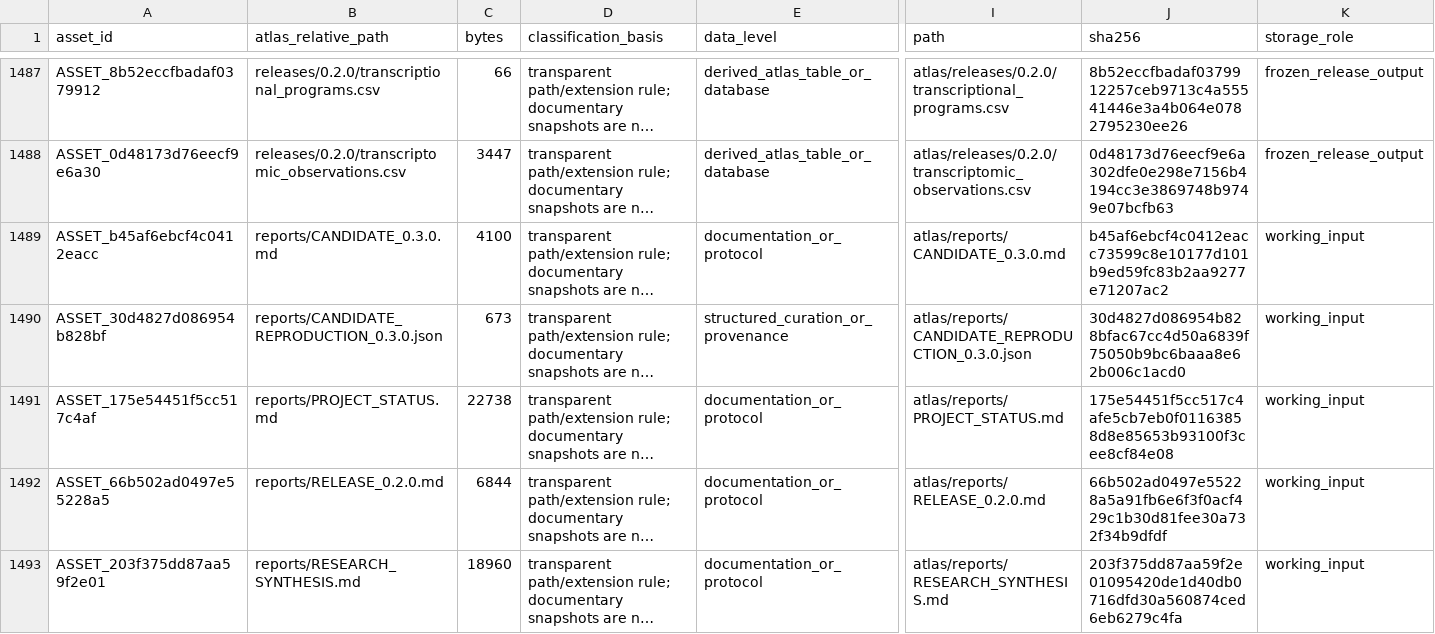
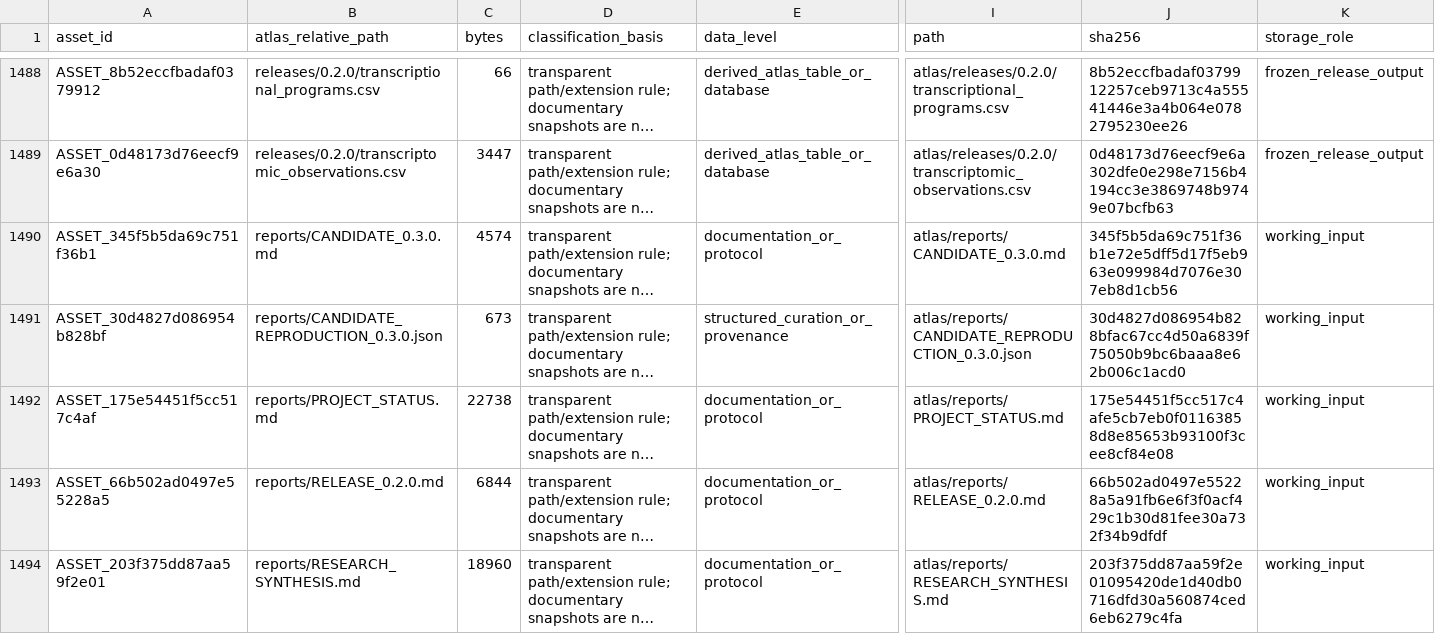
Before and after one commit to nickbrazeau/ikhis, a CSV file: data_dictionary/catalog/atlas_files.csv, drawn as a sheet; only a part is shown, gaps mark what is left out; long unchanged cells end in …; addresses are those after the commit; the diff covers the shown part only; the diff names each change by its address in the sheet, - before the commit and + after, or states it on an @@ line.

```diff
--- a/data_dictionary/catalog/atlas_files.csv
+++ b/data_dictionary/catalog/atlas_files.csv
-A1490 (asset_id): ASSET_b45af6ebcf4c0412eacc
+A1490 (asset_id): ASSET_345f5b5da69c751f36b1
-C1490 (bytes): 4100
+C1490 (bytes): 4574
-J1490 (sha256): b45af6ebcf4c0412eacc73599c8e10177d101b9ed59fc83b2aa9277e71207ac2
+J1490 (sha256): 345f5b5da69c751f36b1e72e5dff5d17f5eb963e099984d7076e307eb8d1cb56
```
Also changed, not shown: 2 added rows and 40 edited cells elsewhere in this file, atlas/candidates/0.3.0/candidate_assertions.csv, atlas/candidates/0.3.0/candidate_bridges.csv, 35 other files.
